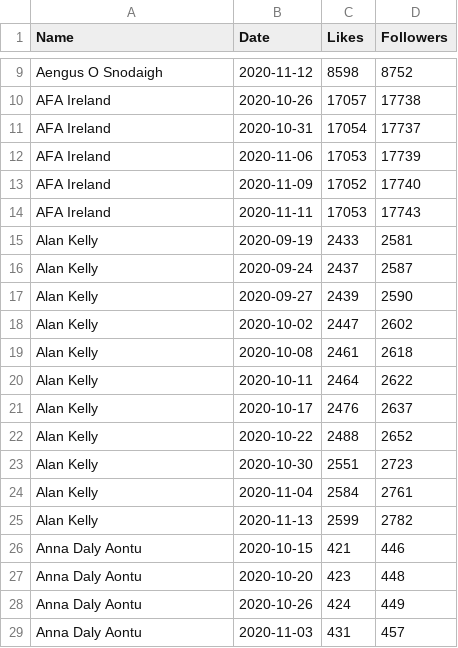
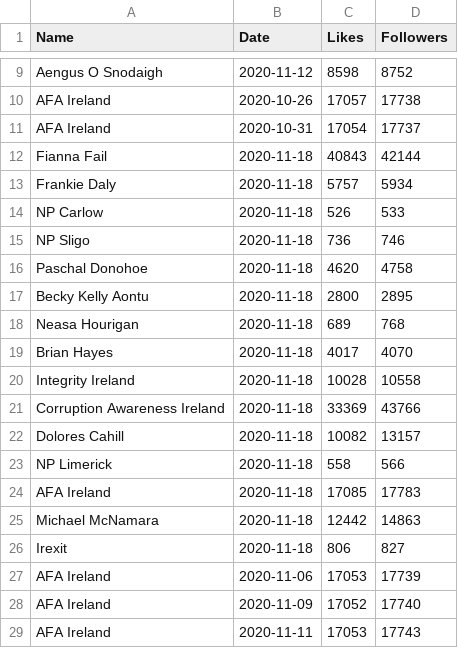
Before and after one commit to DragonflyStats/Projects, a CSV file: PoliSci/Facebook.csv, drawn as a sheet; only a part is shown, gaps mark what is left out; the shorter side is filled out with more unchanged rows.

Commit message:
Update Facebook.csv

```diff
--- a/PoliSci/Facebook.csv
+++ b/PoliSci/Facebook.csv
@@ -11,2 +11,17 @@
 "AFA Ireland",2020-10-31,17054,"17737"
+Fianna Fail,2020-11-18,40843,42144
+Frankie Daly,2020-11-18,5757,5934
+NP Carlow,2020-11-18,526,533
+NP Sligo,2020-11-18,736,746
+Paschal Donohoe,2020-11-18,4620,4758
+Becky Kelly Aontu,2020-11-18,2800,2895
+Neasa Hourigan,2020-11-18,689,768
+Brian Hayes,2020-11-18,4017,4070
+Integrity Ireland,2020-11-18,10028,10558
+Corruption Awareness Ireland,2020-11-18,33369,43766
+Dolores Cahill,2020-11-18,10082,13157
+NP Limerick,2020-11-18,558,566
+AFA Ireland,2020-11-18,17085,17783
+Michael McNamara,2020-11-18,12442,14863
+Irexit,2020-11-18,806,827
 "AFA Ireland",2020-11-06,17053,"17739"
```
